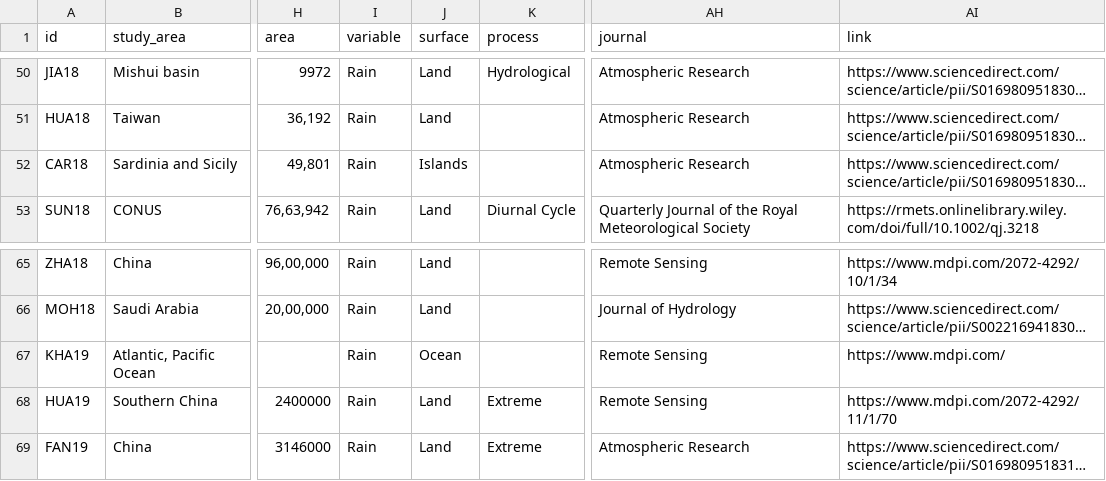
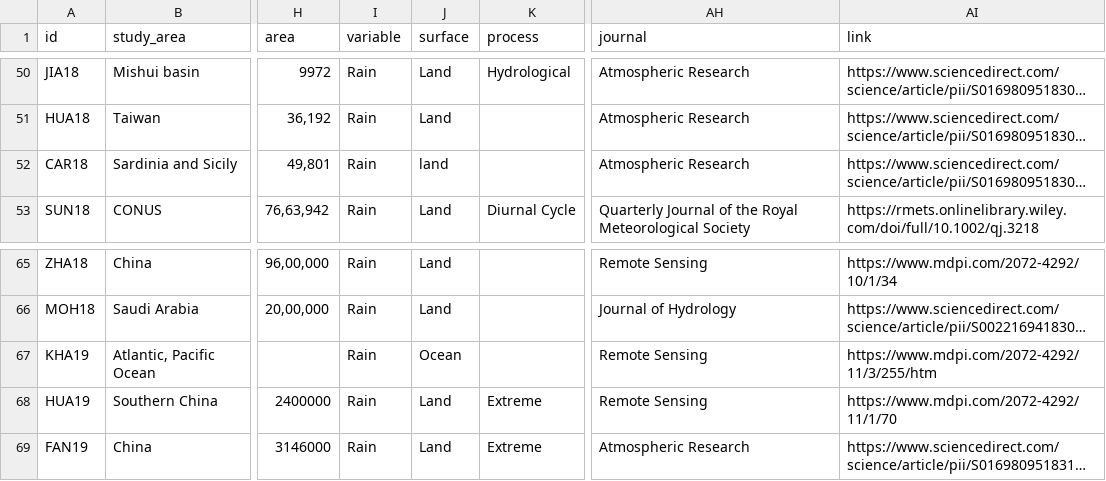
Before and after one commit to Rajani462/GPM_review, a CSV file: data/raw/studies.csv, drawn as a sheet; only a part is shown, gaps mark what is left out; long unchanged cells end in …; the diff names each change by its address in the sheet, - before the commit and + after, or states it on an @@ line.

```diff
--- a/data/raw/studies.csv
+++ b/data/raw/studies.csv
-J52 (surface): Islands
+J52 (surface): land
-AI67 (link): https://www.mdpi.com/
+AI67 (link): https://www.mdpi.com/2072-4292/11/3/255/htm
```
Also changed, not shown: 3 other files.
